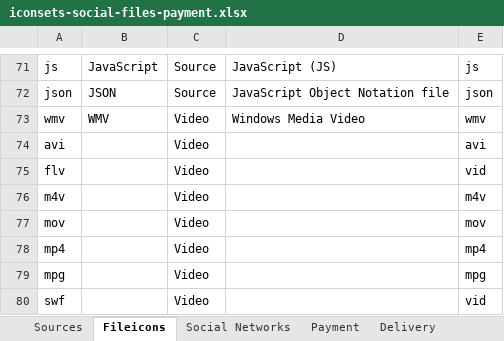
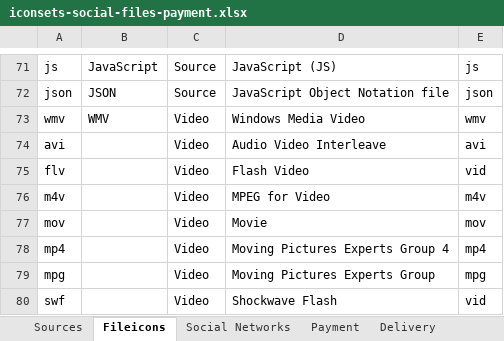
Before and after one commit to mooxphp/moox, an Excel workbook: _icons/iconsets-social-files-payment.xlsx, sheet Fileicons, drawn as a sheet; only a part is shown, gaps mark what is left out; values as stored, in another font and other column widths than the file's, no borders; table styles not drawn; the diff names each change by its address in the sheet, - before the commit and + after, or states it on an @@ line.

```diff
--- a/_icons/iconsets-social-files-payment.xlsx (sheet Fileicons)
+++ b/_icons/iconsets-social-files-payment.xlsx (sheet Fileicons)
-D74: (empty)
+D74: Audio Video Interleave
-D75: (empty)
+D75: Flash Video
-D76: (empty)
+D76: MPEG for Video
-D77: (empty)
+D77: Movie
-D78: (empty)
+D78: Moving Pictures Experts Group 4
-D79: (empty)
+D79: Moving Pictures Experts Group
-D80: (empty)
+D80: Shockwave Flash
```
Also changed, not shown: sheet Sources.
